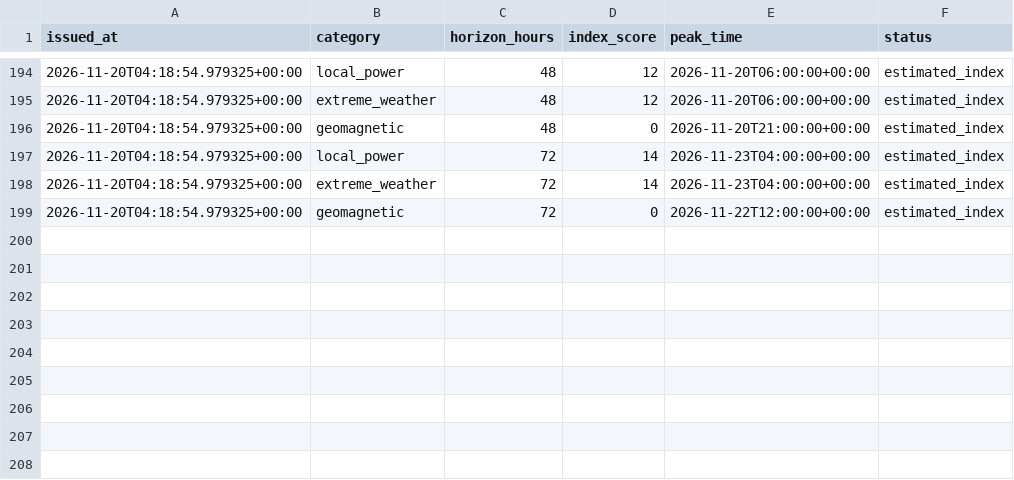
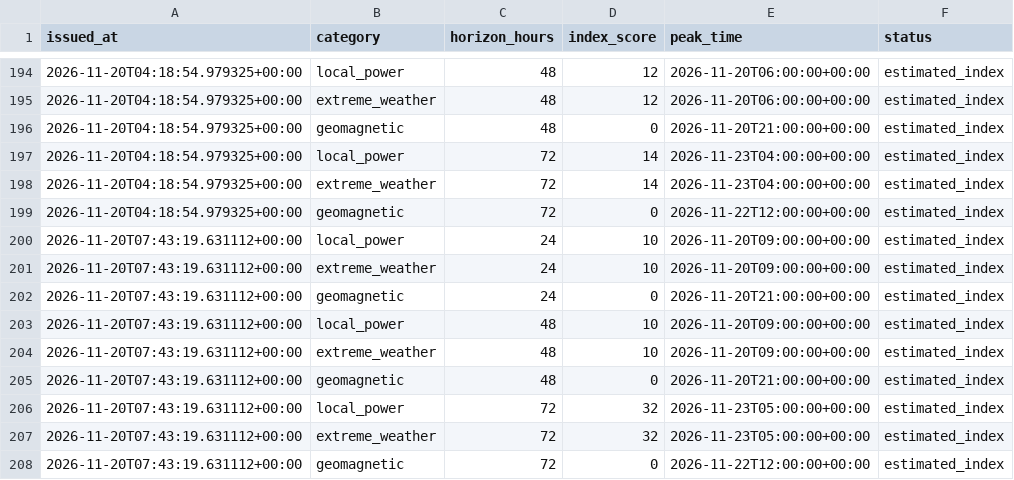
Before and after one commit to gyoriddani/aramellatas-figyelo, a CSV file: data/predictions.csv, drawn as a sheet; only a part is shown, gaps mark what is left out; the diff names each change by its address in the sheet, - before the commit and + after, or states it on an @@ line.

```diff
--- a/data/predictions.csv
+++ b/data/predictions.csv
+row 200: 2026-11-20T07:43:19.631112+00:00 | local_power | 24 | 10 | 2026-11-20T09:00:00+00:00 | estimated_index
+row 201: 2026-11-20T07:43:19.631112+00:00 | extreme_weather | 24 | 10 | 2026-11-20T09:00:00+00:00 | estimated_index
+row 202: 2026-11-20T07:43:19.631112+00:00 | geomagnetic | 24 | 0 | 2026-11-20T21:00:00+00:00 | estimated_index
+row 203: 2026-11-20T07:43:19.631112+00:00 | local_power | 48 | 10 | 2026-11-20T09:00:00+00:00 | estimated_index
+row 204: 2026-11-20T07:43:19.631112+00:00 | extreme_weather | 48 | 10 | 2026-11-20T09:00:00+00:00 | estimated_index
+row 205: 2026-11-20T07:43:19.631112+00:00 | geomagnetic | 48 | 0 | 2026-11-20T21:00:00+00:00 | estimated_index
+row 206: 2026-11-20T07:43:19.631112+00:00 | local_power | 72 | 32 | 2026-11-23T05:00:00+00:00 | estimated_index
+row 207: 2026-11-20T07:43:19.631112+00:00 | extreme_weather | 72 | 32 | 2026-11-23T05:00:00+00:00 | estimated_index
+row 208: 2026-11-20T07:43:19.631112+00:00 | geomagnetic | 72 | 0 | 2026-11-22T12:00:00+00:00 | estimated_index
```
Also changed, not shown: 1 other file.
